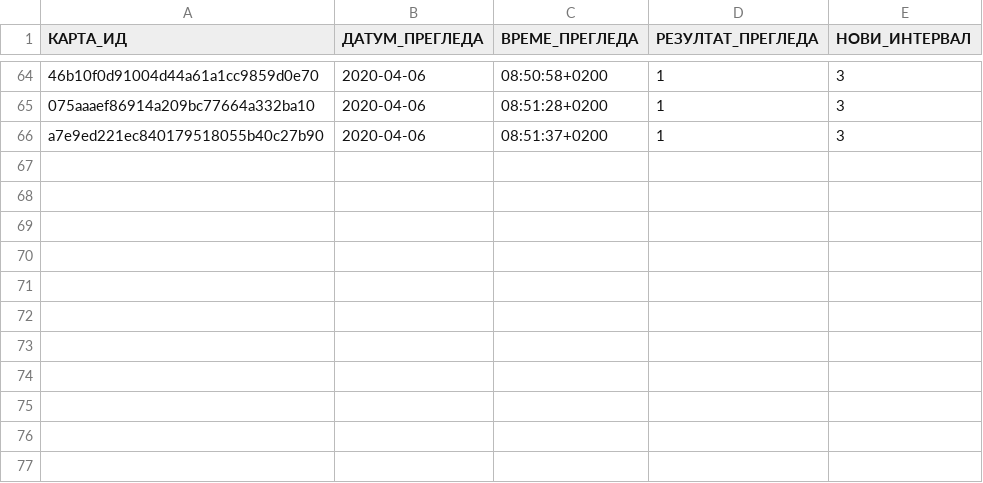
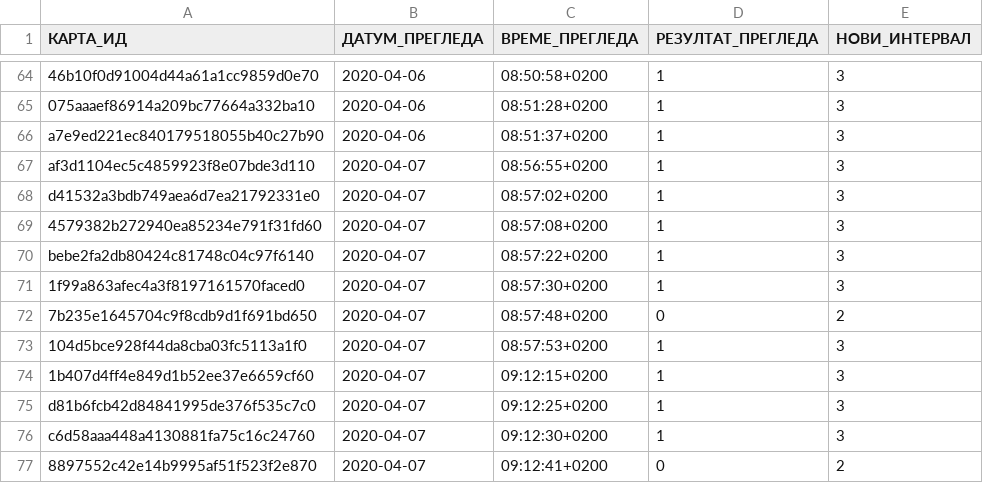
Before and after one commit to cohadar/naki, a TSV file: каталог/de_Cloze/запис.tsv, drawn as a sheet; only a part is shown, gaps mark what is left out; the diff names each change by its address in the sheet, - before the commit and + after, or states it on an @@ line.

```diff
--- a/каталог/de_Cloze/запис.tsv
+++ b/каталог/de_Cloze/запис.tsv
+row 67: af3d1104ec5c4859923f8e07bde3d110 | 2020-04-07 | 08:56:55+0200 | 1 | 3
+row 68: d41532a3bdb749aea6d7ea21792331e0 | 2020-04-07 | 08:57:02+0200 | 1 | 3
+row 69: 4579382b272940ea85234e791f31fd60 | 2020-04-07 | 08:57:08+0200 | 1 | 3
+row 70: bebe2fa2db80424c81748c04c97f6140 | 2020-04-07 | 08:57:22+0200 | 1 | 3
+row 71: 1f99a863afec4a3f8197161570faced0 | 2020-04-07 | 08:57:30+0200 | 1 | 3
+row 72: 7b235e1645704c9f8cdb9d1f691bd650 | 2020-04-07 | 08:57:48+0200 | 0 | 2
+row 73: 104d5bce928f44da8cba03fc5113a1f0 | 2020-04-07 | 08:57:53+0200 | 1 | 3
+row 74: 1b407d4ff4e849d1b52ee37e6659cf60 | 2020-04-07 | 09:12:15+0200 | 1 | 3
+row 75: d81b6fcb42d84841995de376f535c7c0 | 2020-04-07 | 09:12:25+0200 | 1 | 3
+row 76: c6d58aaa448a4130881fa75c16c24760 | 2020-04-07 | 09:12:30+0200 | 1 | 3
+row 77: 8897552c42e14b9995af51f523f2e870 | 2020-04-07 | 09:12:41+0200 | 0 | 2
```
Also changed, not shown: каталог/de_Basic/запис.tsv, каталог/de_Einweg/запис.tsv, 26 other files.
